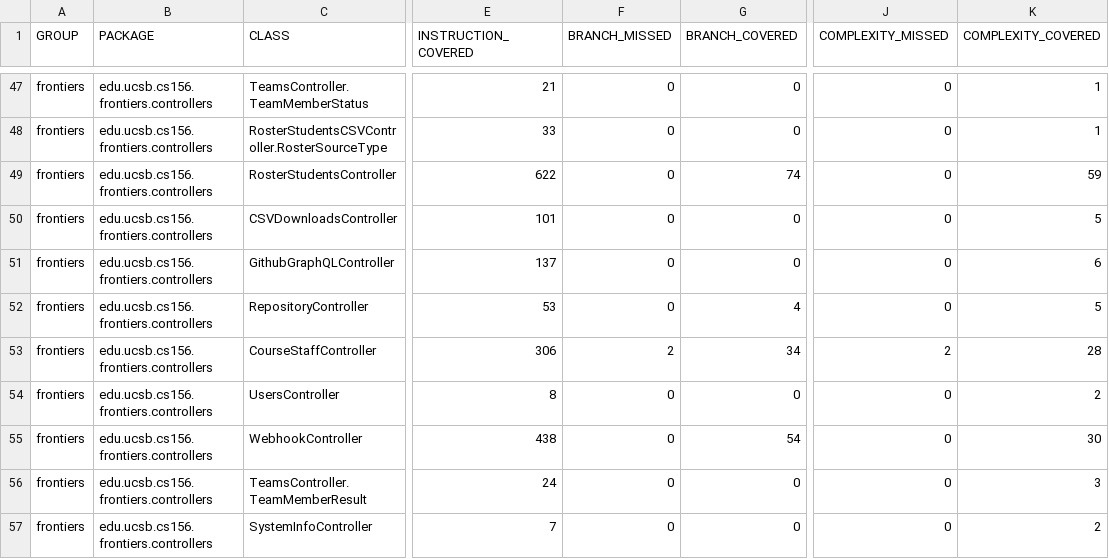
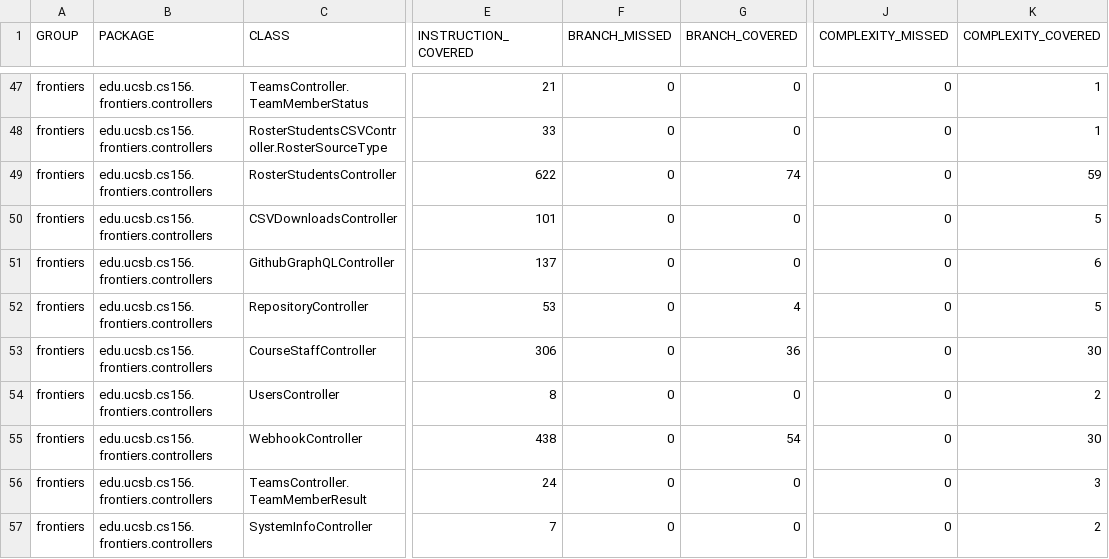
Before and after one commit to ucsb-cs156-f25/proj-frontiers-f25-11, a CSV file: prs/24/jacoco/jacoco.csv, drawn as a sheet; only a part is shown, gaps mark what is left out; the diff names each change by its address in the sheet, - before the commit and + after, or states it on an @@ line.

```diff
--- a/prs/24/jacoco/jacoco.csv
+++ b/prs/24/jacoco/jacoco.csv
-F53 (BRANCH_MISSED): 2
+F53 (BRANCH_MISSED): 0
-G53 (BRANCH_COVERED): 34
+G53 (BRANCH_COVERED): 36
-J53 (COMPLEXITY_MISSED): 2
+J53 (COMPLEXITY_MISSED): 0
-K53 (COMPLEXITY_COVERED): 28
+K53 (COMPLEXITY_COVERED): 30
```
Also changed, not shown: 7 other files.
